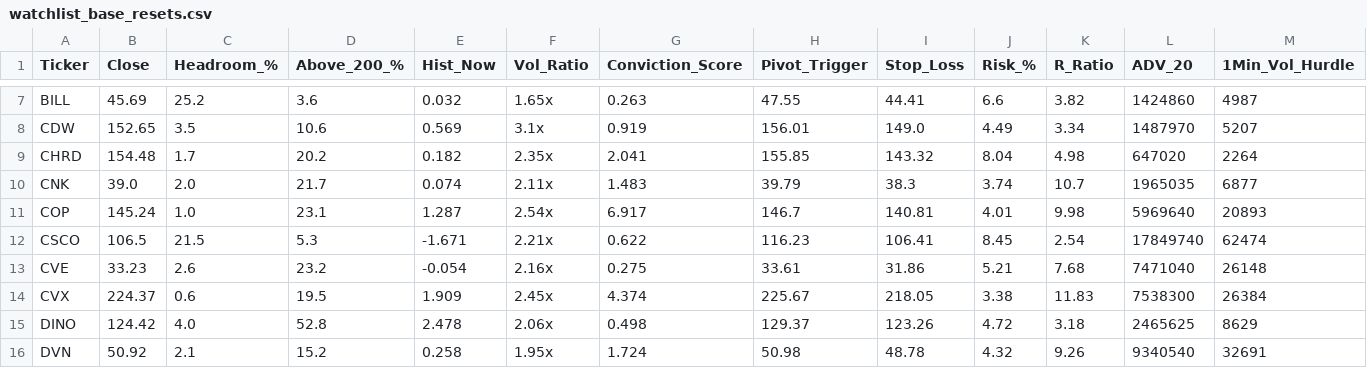
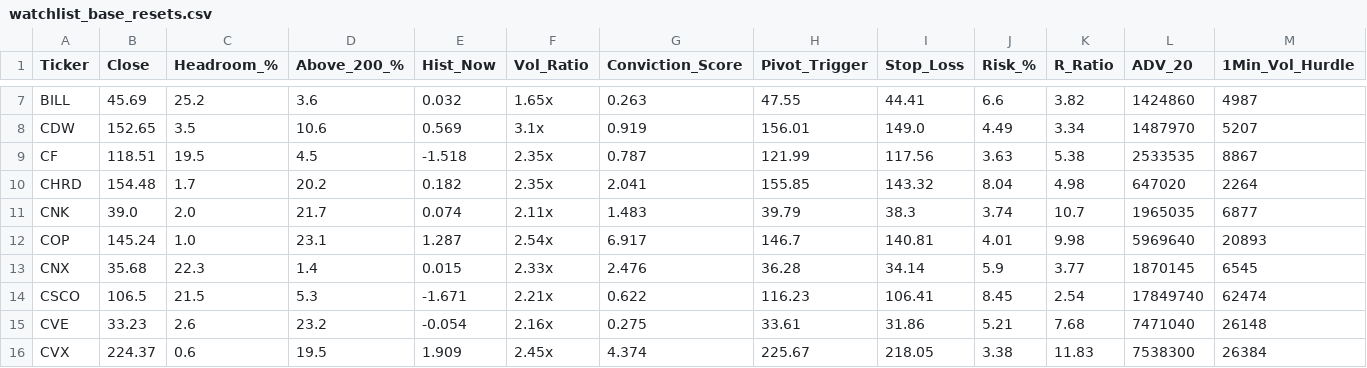
Before and after one commit to Safetyman66/market-screener, a CSV file: watchlist_base_resets.csv, drawn as a sheet; only a part is shown, gaps mark what is left out; the shorter side is filled out with more unchanged rows; rows hold the shown columns only; the diff covers the shown part only; the diff names each change by its address in the sheet, - before the commit and + after, or states it on an @@ line.

```diff
--- a/watchlist_base_resets.csv
+++ b/watchlist_base_resets.csv
+row 9: CF | 118.51 | 19.5 | 4.5 | -1.518 | 2.35x | 0.787 | 121.99 | 117.56 | 3.63 | 5.38 | 2533535 | 8867
+row 13: CNX | 35.68 | 22.3 | 1.4 | 0.015 | 2.33x | 2.476 | 36.28 | 34.14 | 5.9 | 3.77 | 1870145 | 6545
```
Also changed, not shown: 7 added rows, 1 removed row, 3 moved rows and 4 edited cells elsewhere in this file, watchlist_pocket_pivots.csv, 5 other files.
